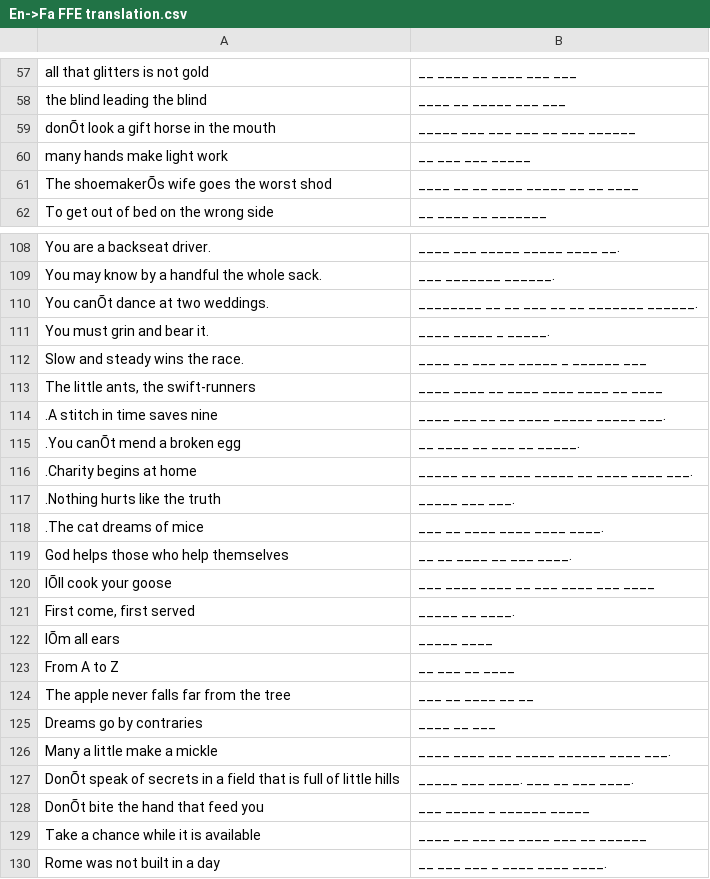
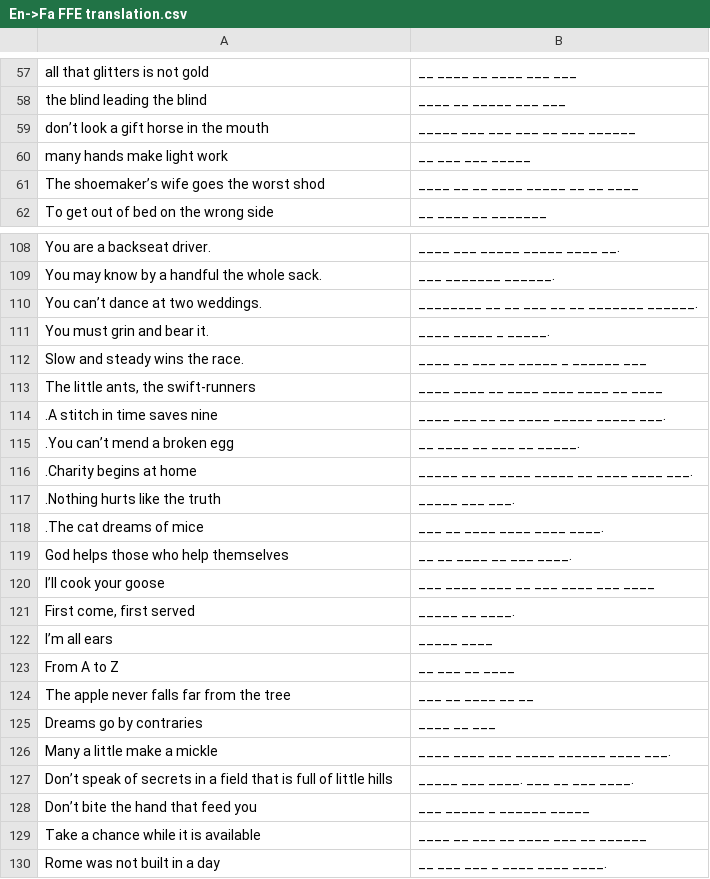
Before and after one commit to hfaezeh77/FFE-Hallu-Benchmark, a CSV file: En->Fa FFE translation.csv, drawn as a sheet; only a part is shown, gaps mark what is left out; the diff covers the shown part only; the diff names each change by its address in the sheet, - before the commit and + after, or states it on an @@ line.

```diff
--- a/En->Fa FFE translation.csv
+++ b/En->Fa FFE translation.csv
-A59: donÕt look a gift horse in the mouth
+A59: don’t look a gift horse in the mouth
-A61: The shoemakerÕs wife goes the worst shod
+A61: The shoemaker’s wife goes the worst shod
-A110: You canÕt dance at two weddings.
+A110: You can’t dance at two weddings.
-A115: .You canÕt mend a broken egg
+A115: .You can’t mend a broken egg
-A120: IÕll cook your goose
+A120: I’ll cook your goose
-A122: IÕm all ears
+A122: I’m all ears
-A127: DonÕt speak of…
+A127: Don’t speak of…
-A128: DonÕt bite the hand that feed you
+A128: Don’t bite the hand that feed you
```
Also changed, not shown: 25 edited cells elsewhere in this file.
